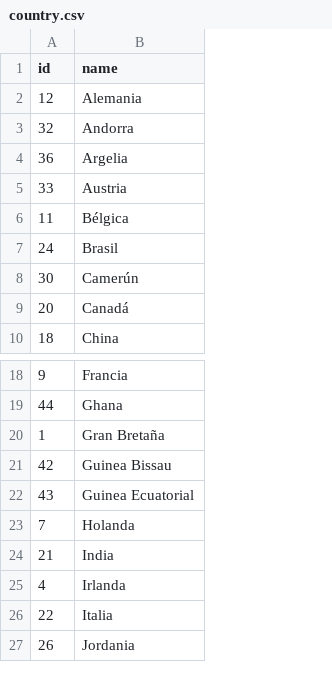
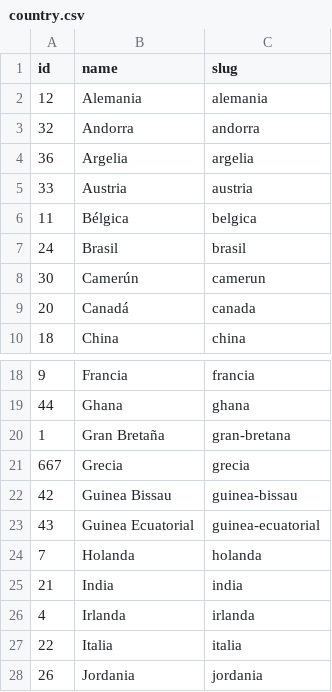
Before and after one commit to Echeverrias/IE, a CSV file: src/core/management/commands/data/csv/country.csv, drawn as a sheet; only a part is shown, gaps mark what is left out; the diff names each change by its address in the sheet, - before the commit and + after, or states it on an @@ line.

```diff
--- a/src/core/management/commands/data/csv/country.csv
+++ b/src/core/management/commands/data/csv/country.csv
+column C (slug), rows 2-10: alemania | andorra | argelia | austria | belgica | brasil | camerun | canada | china; rows 18-20: francia | ghana | gran-bretana; rows 22-28: guinea-bissau | guinea-ecuatorial | holanda | india | irlanda | italia | jordania
+row 21: 667 | Grecia | grecia
```
Also changed, not shown: src/core/management/commands/data/csv/community.csv, src/core/management/commands/data/csv/language.csv, 8 other files.
